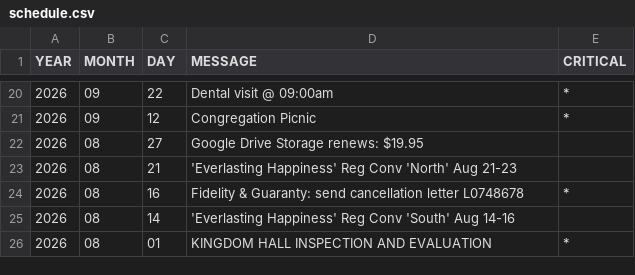
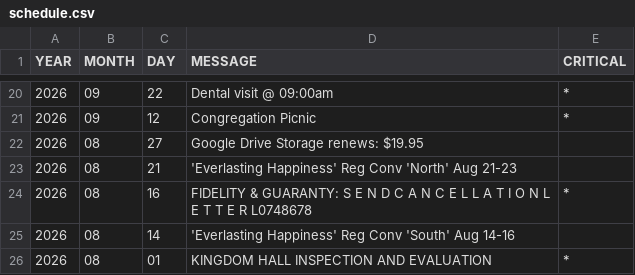
Before and after one commit to KIBrown031/kibrown031.github.io, a CSV file: schedule.csv, drawn as a sheet; only a part is shown, gaps mark what is left out.

Commit message:
scehdule.csv

```diff
--- a/schedule.csv
+++ b/schedule.csv
@@ -23,3 +23,3 @@ YEAR,MONTH,DAY,MESSAGE,CRITICAL
 2026,08,21,'Everlasting Happiness' Reg Conv 'North' Aug 21-23,
-2026,08,16,Fidelity & Guaranty: send cancellation letter L0748678,*
+2026,08,16,FIDELITY & GUARANTY: S E N D  C A N C E L L A T I O N  L E T T E R L0748678,*
 2026,08,14,'Everlasting Happiness' Reg Conv 'South' Aug 14-16,
```
